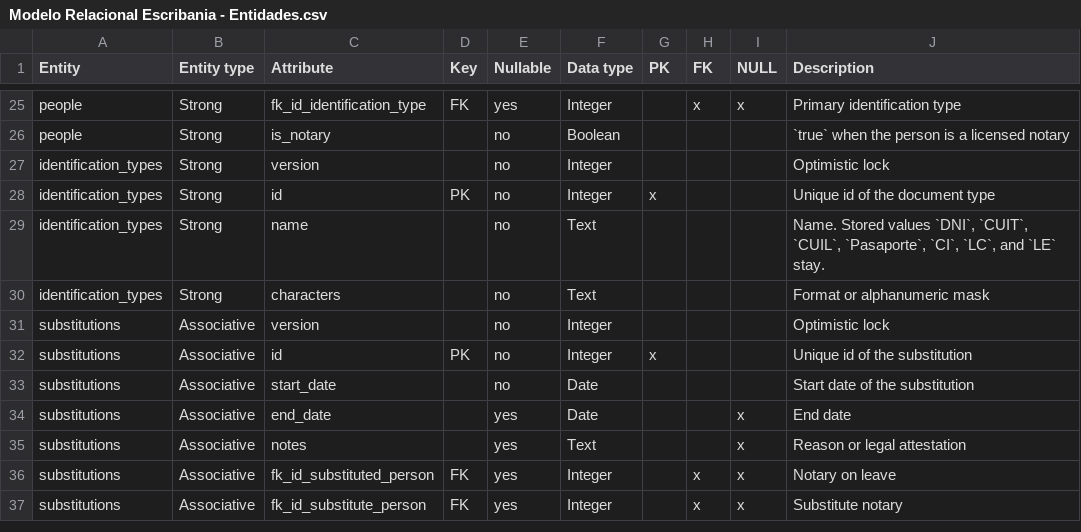
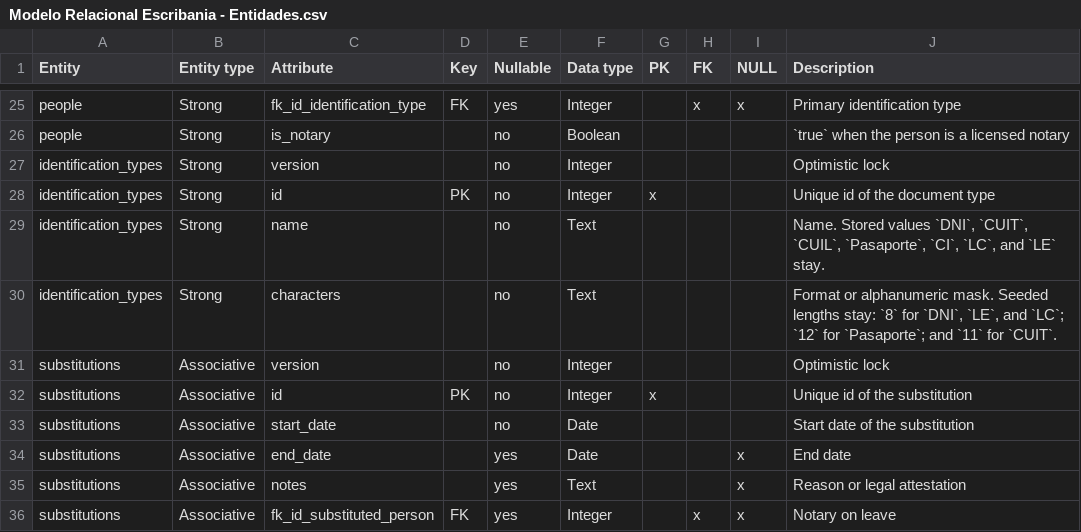
Before and after one commit to matiaspakua/notaire, a CSV file: docs/200-architecture/205-data-model/ERD/Modelo Relacional Escribania - Entidades.csv, drawn as a sheet; only a part is shown, gaps mark what is left out; the shorter side is filled out with more unchanged rows.

```diff
--- a/docs/200-architecture/205-data-model/ERD/Modelo Relacional Escribania - Entidades.csv
+++ b/docs/200-architecture/205-data-model/ERD/Modelo Relacional Escribania - Entidades.csv
@@ -29,3 +29,3 @@ identification_types,Strong,id,PK,no,Integer,x,,,Unique id of the document type
 identification_types,Strong,name,,no,Text,,,,"Name. Stored values `DNI`, `CUIT`, `CUIL`, `Pasaporte`, `CI`, `LC`, and `LE` stay."
-identification_types,Strong,characters,,no,Text,,,,Format or alphanumeric mask
+identification_types,Strong,characters,,no,Text,,,,"Format or alphanumeric mask. Seeded lengths stay: `8` for `DNI`, `LE`, and `LC`; `12` for `Pasaporte`; and `11` for `CUIT`."
 substitutions,Associative,version,,no,Integer,,,,Optimistic lock
```
Also changed, not shown: 2 other files.
